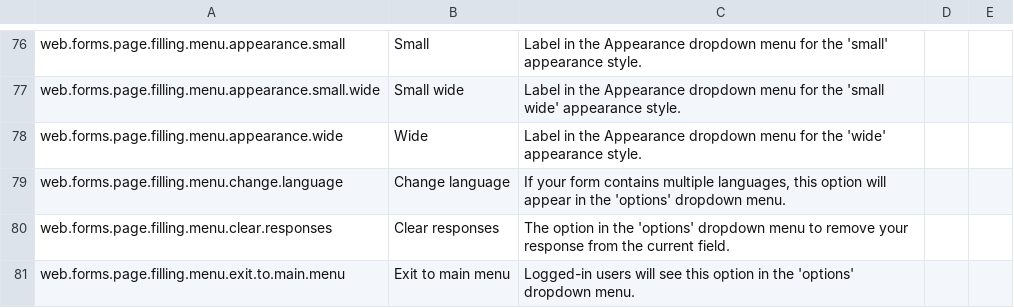
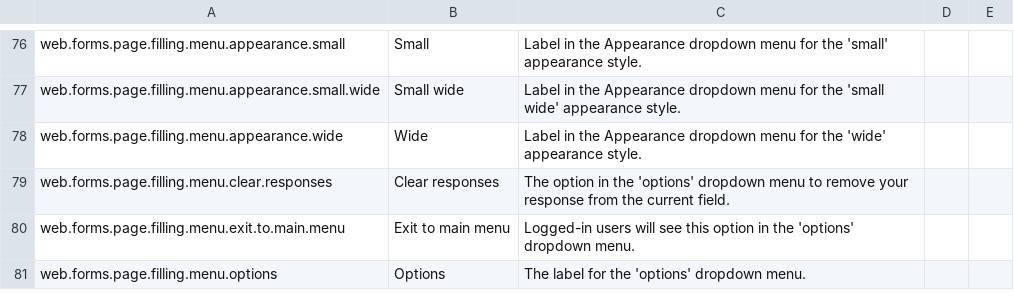
Before and after one commit to surveycto/translation-tables, a CSV file: webforms/scto-webforms-english.csv, drawn as a sheet; only a part is shown, gaps mark what is left out; the shorter side is filled out with more unchanged rows.

Commit message:
Remove web.forms.page.filling.menu.change.language

```diff
--- a/webforms/scto-webforms-english.csv
+++ b/webforms/scto-webforms-english.csv
@@ -78,3 +78,2 @@ web.forms.page.filling.menu.appearance.small.wide,Small wide,Label in the Appear
 web.forms.page.filling.menu.appearance.wide,Wide,Label in the Appearance dropdown menu for the 'wide' appearance style.,,
-web.forms.page.filling.menu.change.language,Change language,"If your form contains multiple languages, this option will appear in the 'options' dropdown menu.",,
 web.forms.page.filling.menu.clear.responses,Clear responses,The option in the 'options' dropdown menu to remove your response from the current field. ,,
```
